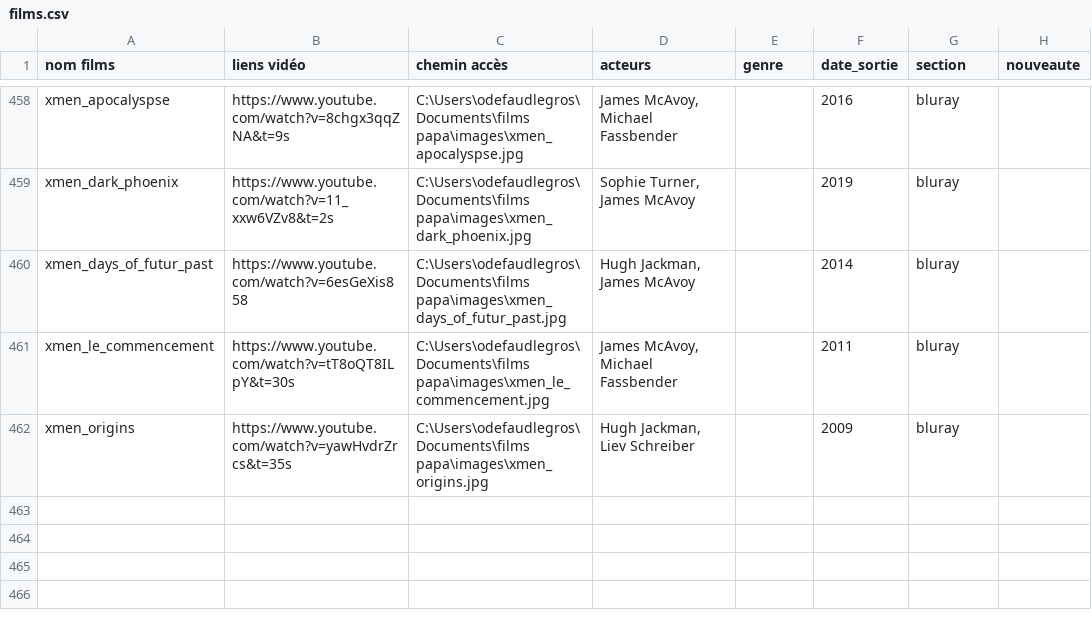
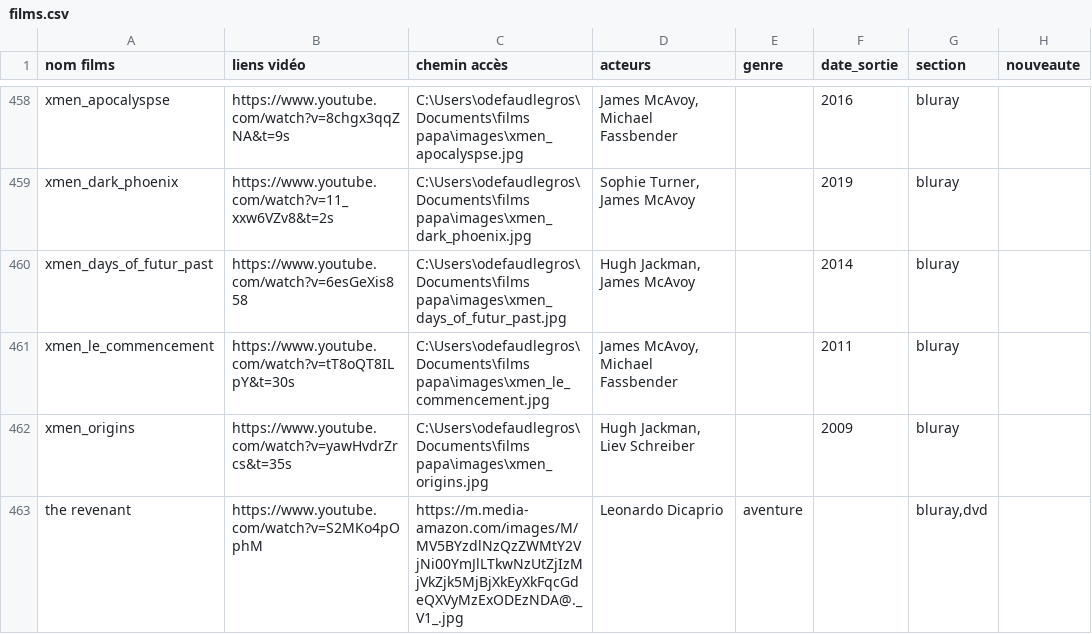
Before and after one commit to Olive97424/videotheque, a CSV file: films.csv, drawn as a sheet; only a part is shown, gaps mark what is left out.

```diff
--- a/films.csv
+++ b/films.csv
@@ -462 +462,2 @@ xmen_le_commencement;https://www.youtube.com/watch?v=tT8oQT8ILpY&t=30s;C:\Users\
 xmen_origins;https://www.youtube.com/watch?v=yawHvdrZrcs&t=35s;C:\Users\odefaudlegros\Documents\films papa\images\xmen_origins.jpg;Hugh Jackman, Liev Schreiber;;2009;bluray;
+the revenant;https://www.youtube.com/watch?v=S2MKo4pOphM;https://m.media-amazon.com/images/M/MV5BYzdlNzQzZWMtY2VjNi00YmJlLTkwNzUtZjIzMjVkZjk5MjBjXkEyXkFqcGdeQXVyMzExODEzNDA@._V1_.jpg;Leonardo Dicaprio;aventure;;bluray,dvd;
```
Also changed, not shown: 3 other files.
